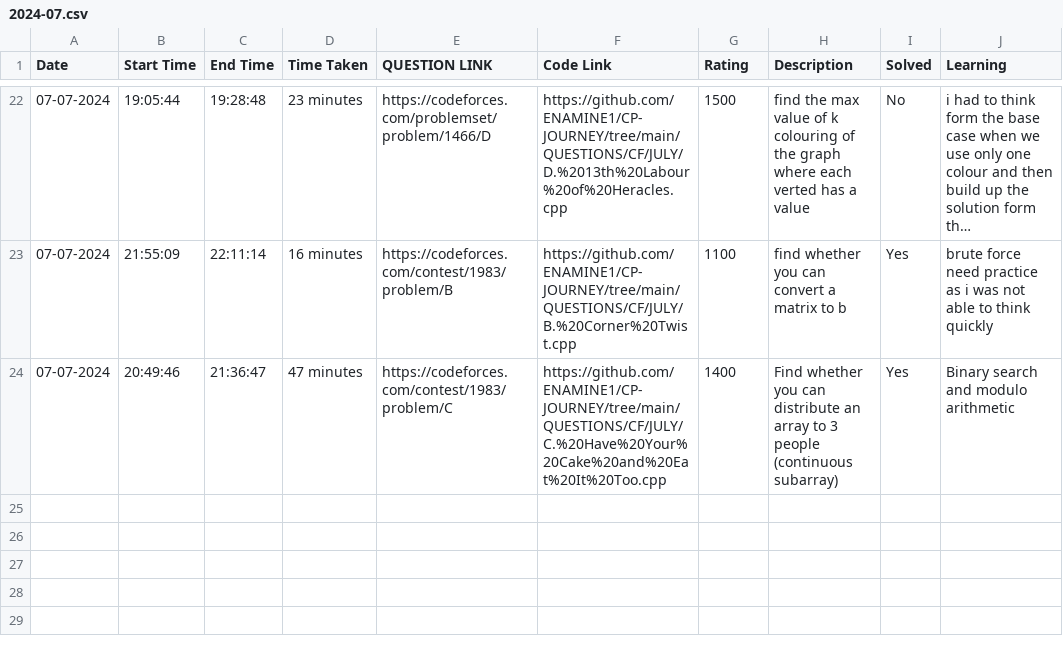
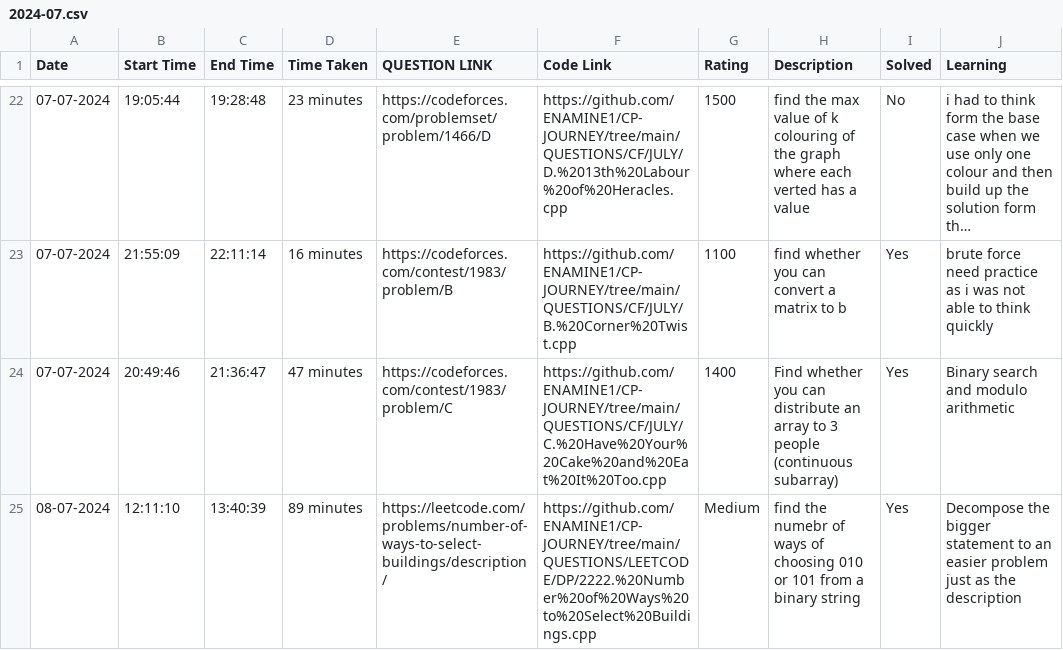
Before and after one commit to ENAMINE1/CP-JOURNEY, a CSV file: HISTORY/2024-07.csv, drawn as a sheet; only a part is shown, gaps mark what is left out; long unchanged cells end in ….

Commit message:
leetcode

```diff
--- a/HISTORY/2024-07.csv
+++ b/HISTORY/2024-07.csv
@@ -24 +24,2 @@ Date,Start Time,End Time,Time Taken,QUESTION LINK,Code Link,Rating,Description,S
 07-07-2024,20:49:46,21:36:47,47 minutes,https://codeforces.com/contest/1983/problem/C,https://github.com/ENAMINE1/CP-JOURNEY/tree/main/QUESTIONS/CF/JULY/C.%20Have%20Your%20Cake%20and%20Eat%20It%20Too.cpp,1400,Find whether you can distribute an array to 3 people (continuous subarray),Yes,Binary search and modulo arithmetic
+08-07-2024,12:11:10,13:40:39,89 minutes,https://leetcode.com/problems/number-of-ways-to-select-buildings/description/,https://github.com/ENAMINE1/CP-JOURNEY/tree/main/QUESTIONS/LEETCODE/DP/2222.%20Number%20of%20Ways%20to%20Select%20Buildings.cpp,Medium,find the numebr of ways of choosing 010 or 101 from a binary string,Yes,Decompose the bigger statement to an easier problem just as the description
```
Also changed, not shown: 1 other file.
